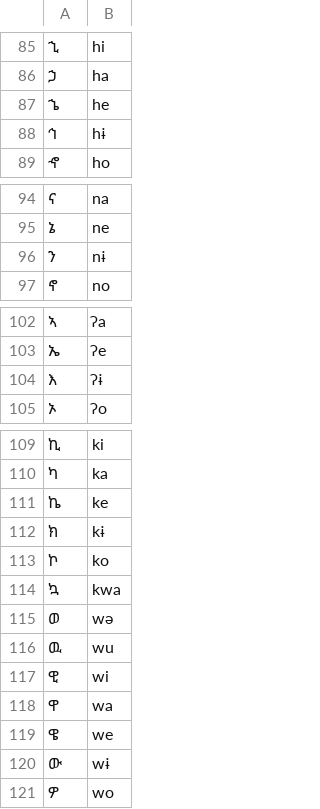
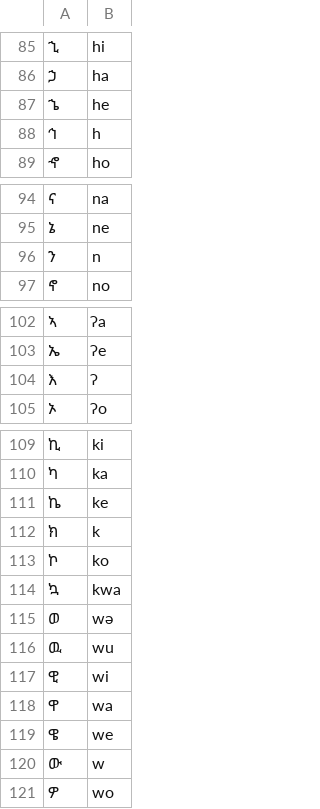
Before and after one commit to dmort27/epitran, a CSV file: epitran/data/map/amh-Ethi.csv, drawn as a sheet; only a part is shown, gaps mark what is left out; the diff covers the shown part only; the diff names each change by its address in the sheet, - before the commit and + after, or states it on an @@ line.

```diff
--- a/epitran/data/map/amh-Ethi.csv
+++ b/epitran/data/map/amh-Ethi.csv
-B88: hɨ
+B88: h
-B96: nɨ
+B96: n
-B104: ʔɨ
+B104: ʔ
-B112: kɨ
+B112: k
-B120: wɨ
+B120: w
```
Also changed, not shown: 34 edited cells elsewhere in this file.
